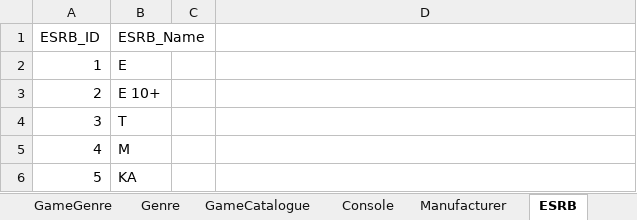
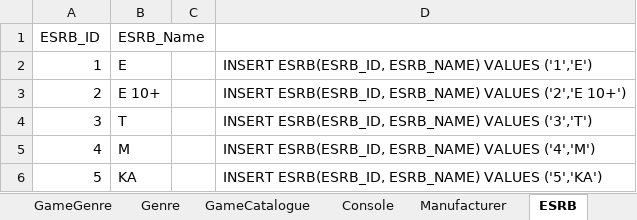
Before and after one commit to coleminer399/3550GroupAssignment1, an Excel workbook: Game_DB.xlsx, sheet ESRB, drawn as a sheet; values as stored, in another font and other column widths than the file's, no borders; the diff names each change by its address in the sheet, - before the commit and + after, or states it on an @@ line.

```diff
--- a/Game_DB.xlsx (sheet ESRB)
+++ b/Game_DB.xlsx (sheet ESRB)
-D2: (empty)
+D2: INSERT ESRB(ESRB_ID, ESRB_NAME) VALUES ('1','E')
-D3: (empty)
+D3: INSERT ESRB(ESRB_ID, ESRB_NAME) VALUES ('2','E 10+')
-D4: (empty)
+D4: INSERT ESRB(ESRB_ID, ESRB_NAME) VALUES ('3','T')
-D5: (empty)
+D5: INSERT ESRB(ESRB_ID, ESRB_NAME) VALUES ('4','M')
-D6: (empty)
+D6: INSERT ESRB(ESRB_ID, ESRB_NAME) VALUES ('5','KA')
```
Also changed, not shown: sheet GameCatalogue, sheet GameGenre, Copy of GameDB.xlsx.
